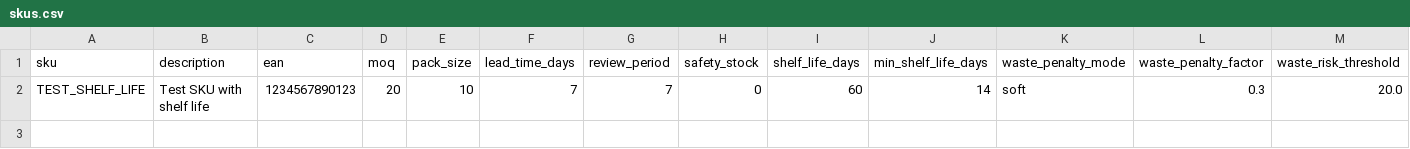
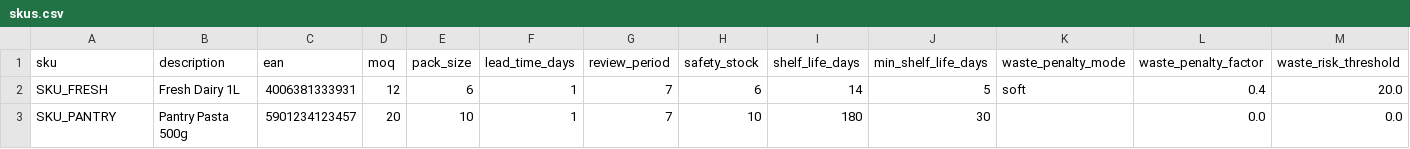
Before and after one commit to sasu91/desktop-order-system, a CSV file: data/skus.csv, drawn as a sheet; only a part is shown; removed rows and columns are numbered as before the commit, all else as after; rows hold the shown columns only; the diff names each change by its address in the sheet, - before the commit and + after, or states it on an @@ line.

```diff
--- a/data/skus.csv
+++ b/data/skus.csv
-row 2: TEST_SHELF_LIFE | Test SKU with shelf life | 1234567890123 | 20 | 10 | 7 | 7 | 0 | 60 | 14 | soft | 0.3 | 20.0
+row 2: SKU_FRESH | Fresh Dairy 1L | 4006381333931 | 12 | 6 | 1 | 7 | 6 | 14 | 5 | soft | 0.4 | 20.0
+row 3: SKU_PANTRY | Pantry Pasta 500g | 5901234123457 | 20 | 10 | 1 | 7 | 10 | 180 | 30 |  | 0.0 | 0.0
```
Also changed, not shown: data/sales.csv, data/transactions.csv, 6 other files.
